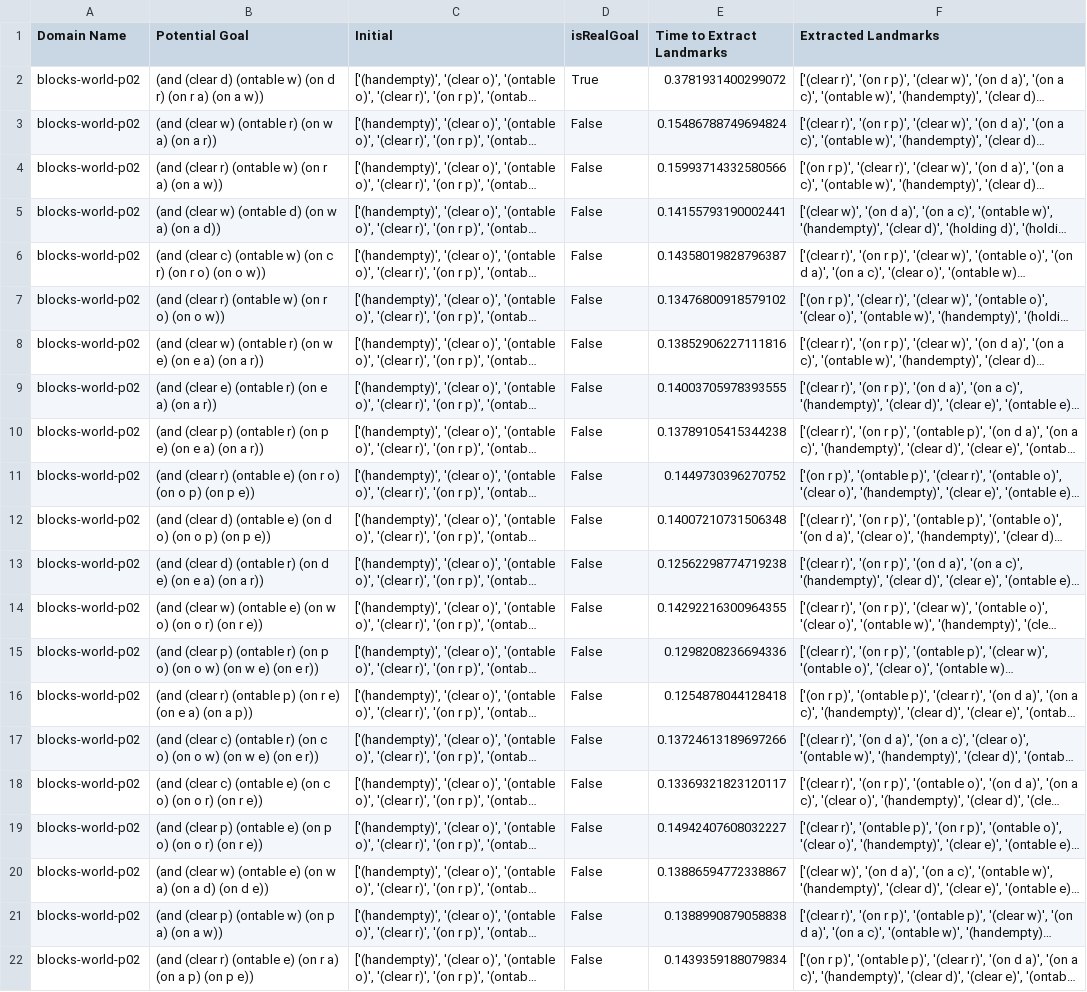
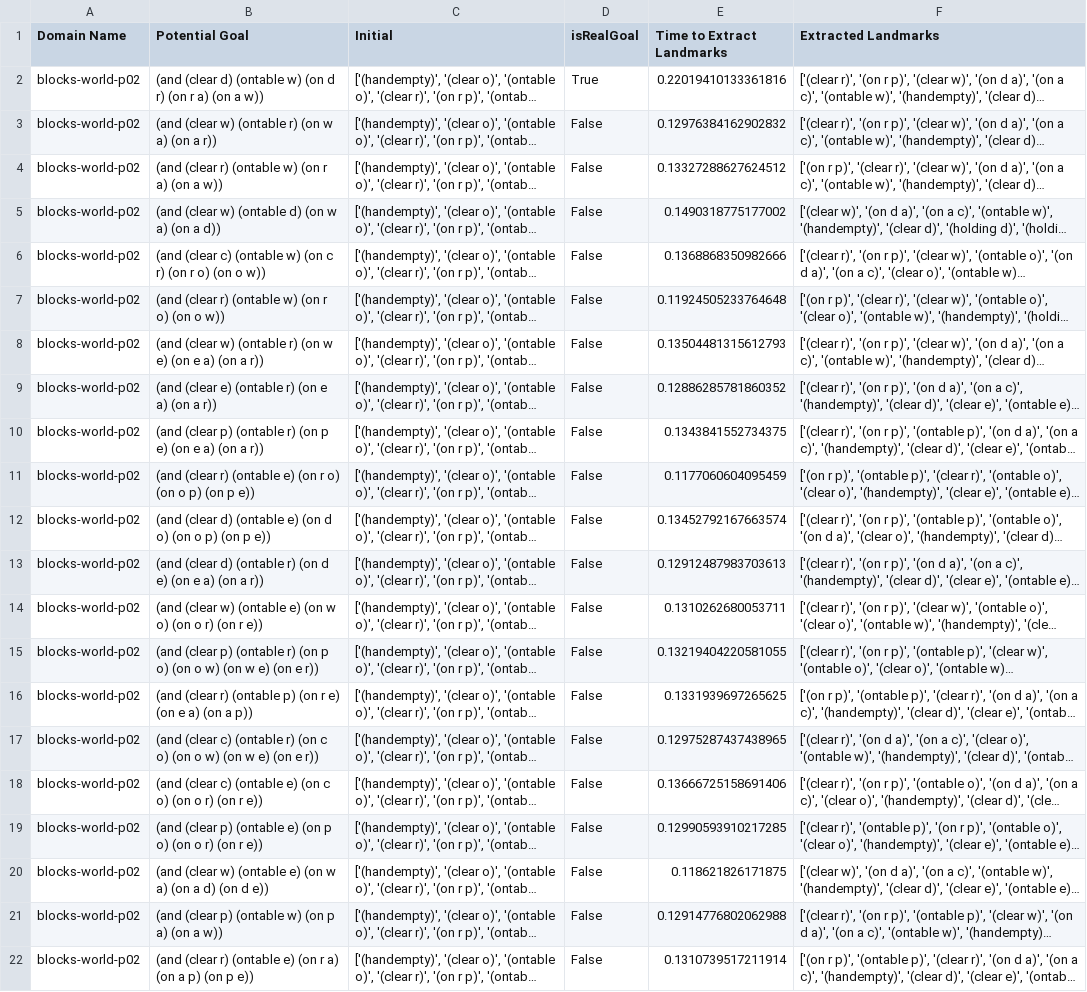
Before and after one commit to AdrianPrice/Domain-Independent-Deception, a CSV file: experiment-data/experiment-output/blocks-world-p02/blocks-world-p02.csv, drawn as a sheet; long unchanged cells end in …; the diff names each change by its address in the sheet, - before the commit and + after, or states it on an @@ line.

```diff
--- a/experiment-data/experiment-output/blocks-world-p02/blocks-world-p02.csv
+++ b/experiment-data/experiment-output/blocks-world-p02/blocks-world-p02.csv
-E2 (Time to Extract Landmarks): 0.3781931400299072
+E2 (Time to Extract Landmarks): 0.22019410133361816
-E3 (Time to Extract Landmarks): 0.15486788749694824
+E3 (Time to Extract Landmarks): 0.12976384162902832
-E4 (Time to Extract Landmarks): 0.15993714332580566
+E4 (Time to Extract Landmarks): 0.13327288627624512
-E5 (Time to Extract Landmarks): 0.14155793190002441
+E5 (Time to Extract Landmarks): 0.1490318775177002
-E6 (Time to Extract Landmarks): 0.14358019828796387
+E6 (Time to Extract Landmarks): 0.1368868350982666
-E7 (Time to Extract Landmarks): 0.13476800918579102
+E7 (Time to Extract Landmarks): 0.11924505233764648
-E8 (Time to Extract Landmarks): 0.13852906227111816
+E8 (Time to Extract Landmarks): 0.13504481315612793
-E9 (Time to Extract Landmarks): 0.14003705978393555
+E9 (Time to Extract Landmarks): 0.12886285781860352
-E10 (Time to Extract Landmarks): 0.13789105415344238
+E10 (Time to Extract Landmarks): 0.1343841552734375
-E11 (Time to Extract Landmarks): 0.1449730396270752
+E11 (Time to Extract Landmarks): 0.1177060604095459
-E12 (Time to Extract Landmarks): 0.14007210731506348
+E12 (Time to Extract Landmarks): 0.13452792167663574
-E13 (Time to Extract Landmarks): 0.12562298774719238
+E13 (Time to Extract Landmarks): 0.12912487983703613
-E14 (Time to Extract Landmarks): 0.14292216300964355
+E14 (Time to Extract Landmarks): 0.1310262680053711
-E15 (Time to Extract Landmarks): 0.1298208236694336
+E15 (Time to Extract Landmarks): 0.13219404220581055
-E16 (Time to Extract Landmarks): 0.1254878044128418
+E16 (Time to Extract Landmarks): 0.1331939697265625
-E17 (Time to Extract Landmarks): 0.13724613189697266
+E17 (Time to Extract Landmarks): 0.12975287437438965
-E18 (Time to Extract Landmarks): 0.13369321823120117
+E18 (Time to Extract Landmarks): 0.13666725158691406
-E19 (Time to Extract Landmarks): 0.14942407608032227
+E19 (Time to Extract Landmarks): 0.12990593910217285
-E20 (Time to Extract Landmarks): 0.13886594772338867
+E20 (Time to Extract Landmarks): 0.118621826171875
-E21 (Time to Extract Landmarks): 0.1388990879058838
+E21 (Time to Extract Landmarks): 0.12914776802062988
-E22 (Time to Extract Landmarks): 0.1439359188079834
+E22 (Time to Extract Landmarks): 0.1310739517211914
```
Also changed, not shown: experiment-data/experiment-output/blocks-world-p02/blocks-world-p02-approaches.csv, experiment-data/experiment-output/blocks-world-p03/blocks-world-p03-approaches.csv, 9 other files.
